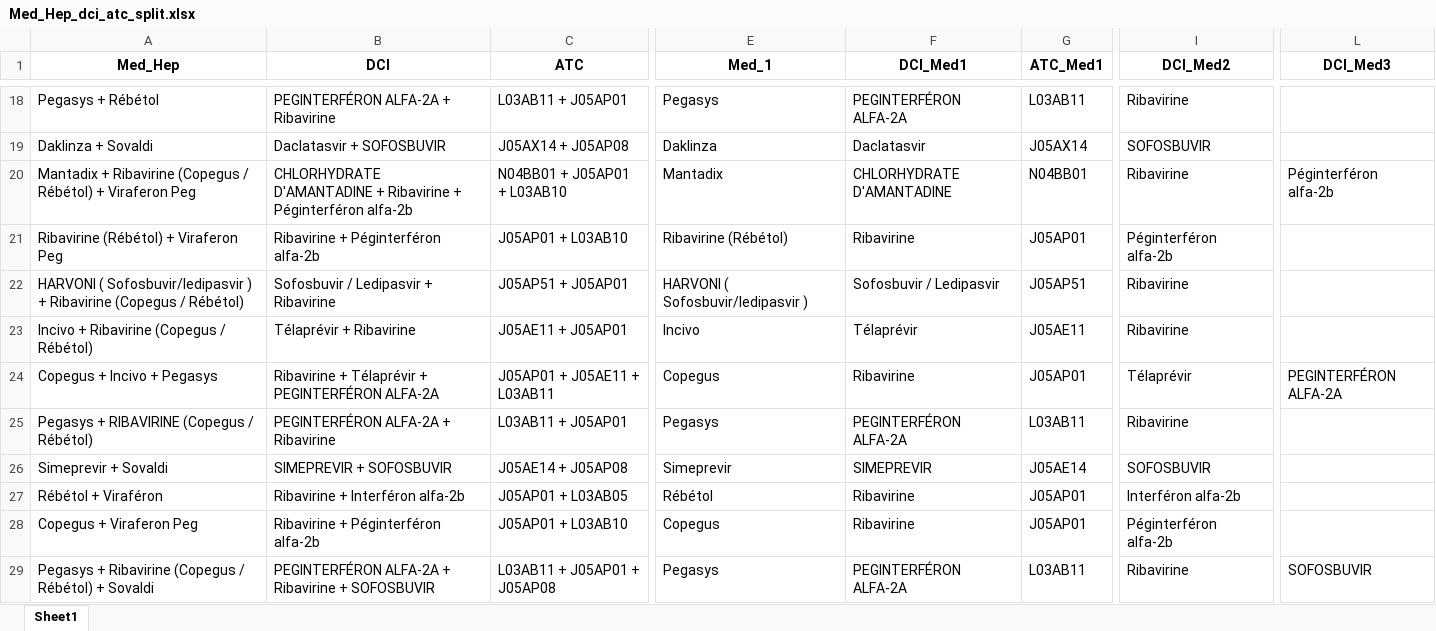
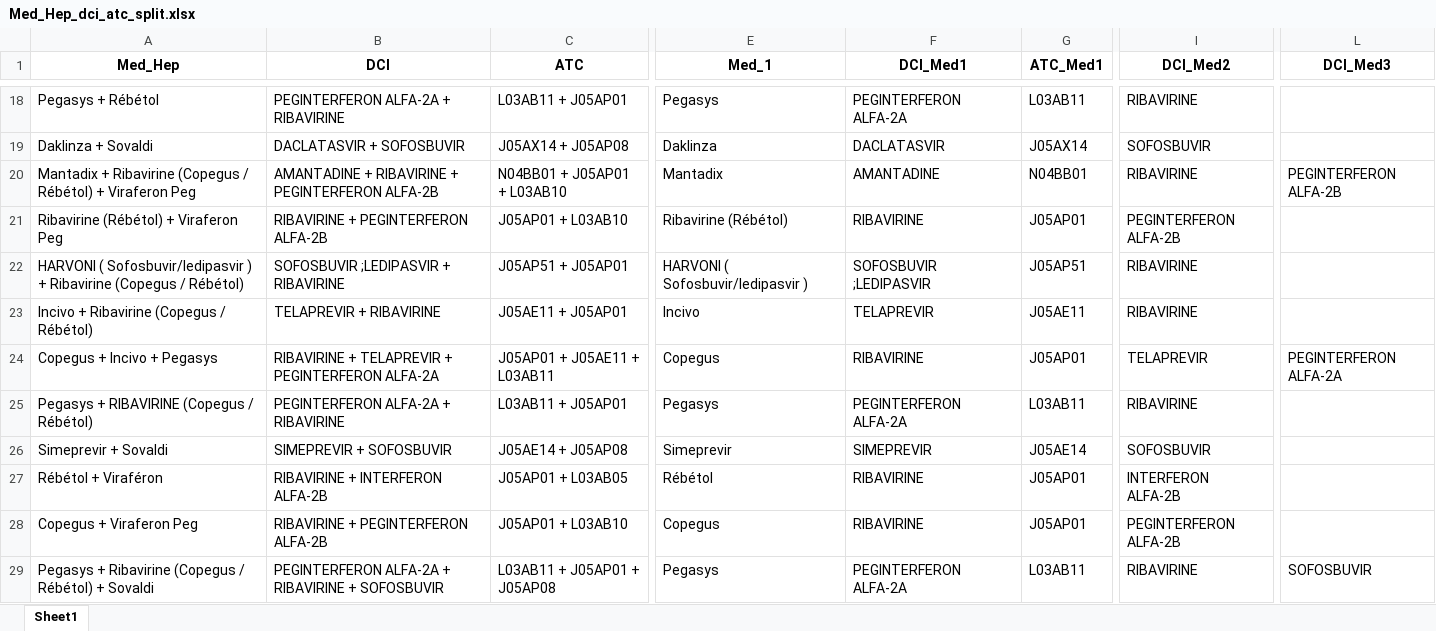
Before and after one commit to touXik/OCTAVIA, an Excel workbook: Hep/data/out/Med_Hep_dci_atc_split.xlsx, sheet Sheet1, drawn as a sheet; only a part is shown, gaps mark what is left out; values as stored, in another font and other column widths than the file's, no borders; the diff covers the shown part only; the diff names each change by its address in the sheet, - before the commit and + after, or states it on an @@ line.

```diff
--- a/Hep/data/out/Med_Hep_dci_atc_split.xlsx (sheet Sheet1)
+++ b/Hep/data/out/Med_Hep_dci_atc_split.xlsx (sheet Sheet1)
-B18 (DCI): PEGINTERFÉRON ALFA-2A + Ribavirine
+B18 (DCI): PEGINTERFERON ALFA-2A + RIBAVIRINE
-F18 (DCI_Med1): PEGINTERFÉRON ALFA-2A
+F18 (DCI_Med1): PEGINTERFERON ALFA-2A
-I18 (DCI_Med2): Ribavirine
+I18 (DCI_Med2): RIBAVIRINE
-B19 (DCI): Daclatasvir + SOFOSBUVIR
+B19 (DCI): DACLATASVIR + SOFOSBUVIR
-F19 (DCI_Med1): Daclatasvir
+F19 (DCI_Med1): DACLATASVIR
-B20 (DCI): CHLORHYDRATE D'AMANTADINE + Ribavirine + Péginterféron alfa-2b
+B20 (DCI): AMANTADINE + RIBAVIRINE + PEGINTERFERON ALFA-2B
-F20 (DCI_Med1): CHLORHYDRATE D'AMANTADINE
+F20 (DCI_Med1): AMANTADINE
-I20 (DCI_Med2): Ribavirine
+I20 (DCI_Med2): RIBAVIRINE
-L20 (DCI_Med3): Péginterféron alfa-2b
+L20 (DCI_Med3): PEGINTERFERON ALFA-2B
-B21 (DCI): Ribavirine + Péginterféron alfa-2b
+B21 (DCI): RIBAVIRINE + PEGINTERFERON ALFA-2B
-F21 (DCI_Med1): Ribavirine
+F21 (DCI_Med1): RIBAVIRINE
-I21 (DCI_Med2): Péginterféron alfa-2b
+I21 (DCI_Med2): PEGINTERFERON ALFA-2B
-B22 (DCI): Sofosbuvir / Ledipasvir + Ribavirine
+B22 (DCI): SOFOSBUVIR ;LEDIPASVIR + RIBAVIRINE
-F22 (DCI_Med1): Sofosbuvir / Ledipasvir
+F22 (DCI_Med1): SOFOSBUVIR ;LEDIPASVIR
-I22:I23 (DCI_Med2): Ribavirine
+I22:I23 (DCI_Med2): RIBAVIRINE
-B23 (DCI): Télaprévir + Ribavirine
+B23 (DCI): TELAPREVIR + RIBAVIRINE
-F23 (DCI_Med1): Télaprévir
+F23 (DCI_Med1): TELAPREVIR
-B24 (DCI): Ribavirine + Télaprévir + PEGINTERFÉRON ALFA-2A
+B24 (DCI): RIBAVIRINE + TELAPREVIR + PEGINTERFERON ALFA-2A
-F24 (DCI_Med1): Ribavirine
+F24 (DCI_Med1): RIBAVIRINE
-I24 (DCI_Med2): Télaprévir
+I24 (DCI_Med2): TELAPREVIR
-L24 (DCI_Med3): PEGINTERFÉRON ALFA-2A
+L24 (DCI_Med3): PEGINTERFERON ALFA-2A
-B25 (DCI): PEGINTERFÉRON ALFA-2A + Ribavirine
+B25 (DCI): PEGINTERFERON ALFA-2A + RIBAVIRINE
-F25 (DCI_Med1): PEGINTERFÉRON ALFA-2A
+F25 (DCI_Med1): PEGINTERFERON ALFA-2A
-I25 (DCI_Med2): Ribavirine
+I25 (DCI_Med2): RIBAVIRINE
-B27 (DCI): Ribavirine + Interféron alfa-2b
+B27 (DCI): RIBAVIRINE + INTERFERON ALFA-2B
-F27:F28 (DCI_Med1): Ribavirine
+F27:F28 (DCI_Med1): RIBAVIRINE
-I27 (DCI_Med2): Interféron alfa-2b
+I27 (DCI_Med2): INTERFERON ALFA-2B
-B28 (DCI): Ribavirine + Péginterféron alfa-2b
+B28 (DCI): RIBAVIRINE + PEGINTERFERON ALFA-2B
-I28 (DCI_Med2): Péginterféron alfa-2b
+I28 (DCI_Med2): PEGINTERFERON ALFA-2B
-B29 (DCI): PEGINTERFÉRON ALFA-2A + Ribavirine + SOFOSBUVIR
+B29 (DCI): PEGINTERFERON ALFA-2A + RIBAVIRINE + SOFOSBUVIR
-F29 (DCI_Med1): PEGINTERFÉRON ALFA-2A
+F29 (DCI_Med1): PEGINTERFERON ALFA-2A
-I29 (DCI_Med2): Ribavirine
+I29 (DCI_Med2): RIBAVIRINE
```
Also changed, not shown: 850 edited cells elsewhere in this sheet, Hep/data/out/Med_Hep_dci.xlsx, Hep/data/out/Med_Hep_dci_atc.xlsx, 1 other file.
